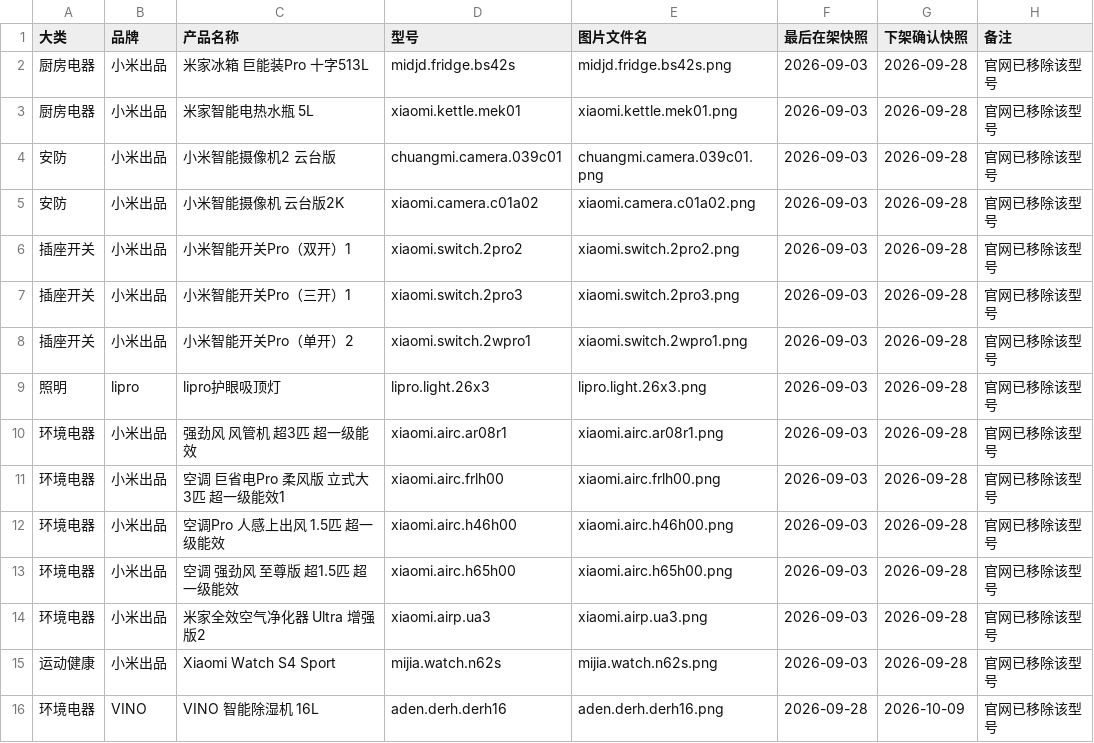
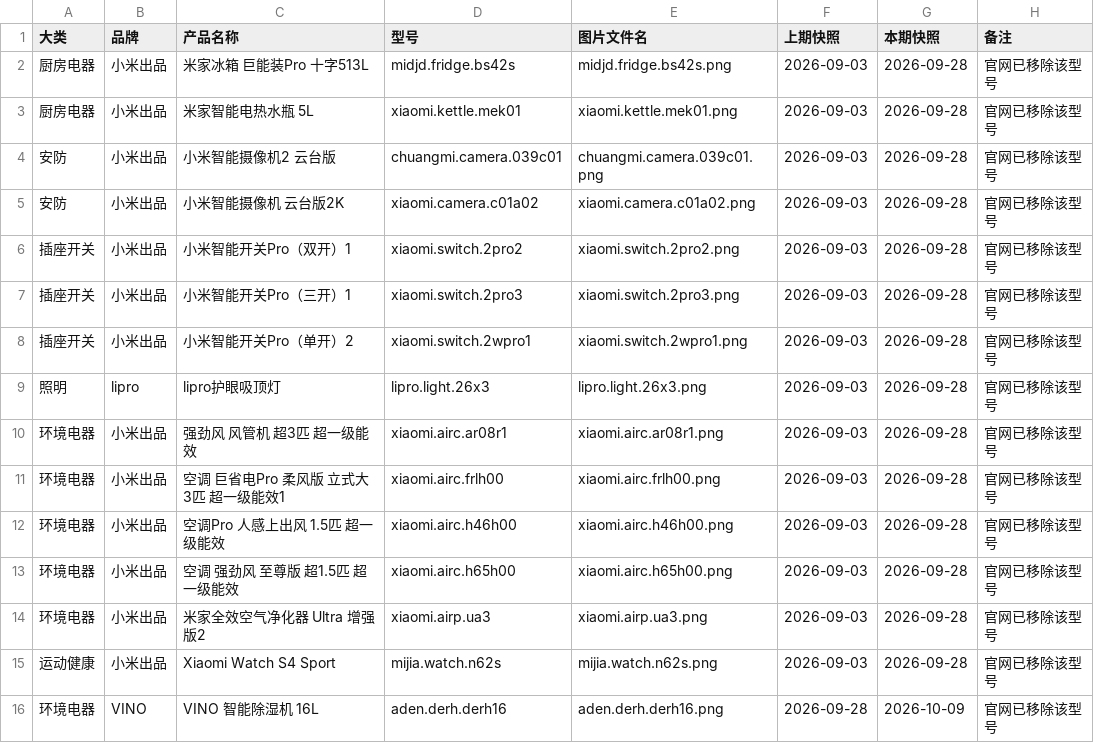
Before and after one commit to iop666/mijia-product-icons, a CSV file: 清单/下架清单.csv, drawn as a sheet.

Commit message:
docs: 纠正下架日期口径——不记录官方下架时间，只标注统计区间
米家百科接口不提供产品的实际下架时间，此前「最后在架快照/下架确认快照」的措辞
容易被误读为官方下架日期。本库只能确定型号是在两次快照之间的统计区间内消失的。

- 清单/下架清单.csv：列名改为「上期快照」「本期快照」
- README 与 清单/_说明.txt：新增口径说明，明确两列仅为对照快照日期、非官方下架时间
- 更新清单与 Release 说明：移除型号表格去掉日期列，与上期（2026-09-28）约定一致

```diff
--- a/清单/下架清单.csv
+++ b/清单/下架清单.csv
@@ -1,2 +1,2 @@
-大类,品牌,产品名称,型号,图片文件名,最后在架快照,下架确认快照,备注
+大类,品牌,产品名称,型号,图片文件名,上期快照,本期快照,备注
 厨房电器,小米出品,米家冰箱 巨能装Pro 十字513L,midjd.fridge.bs42s,midjd.fridge.bs42s.png,2026-09-03,2026-09-28,官网已移除该型号
```
Also changed, not shown: 3 other files.
